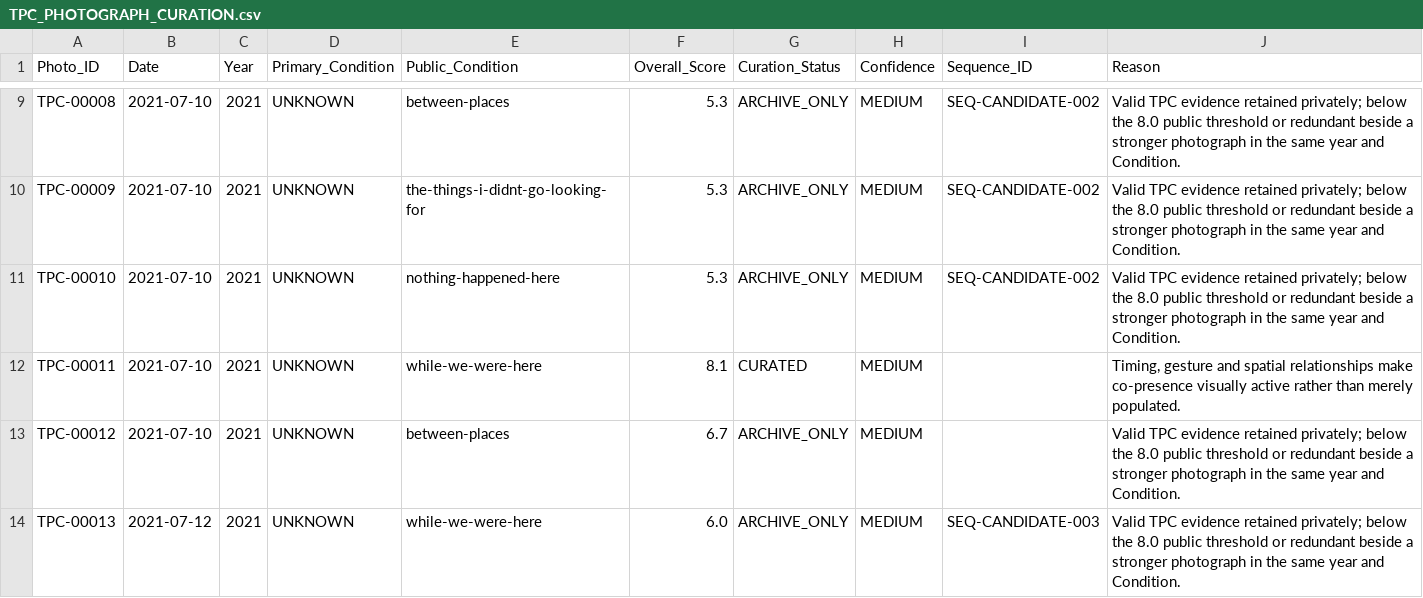
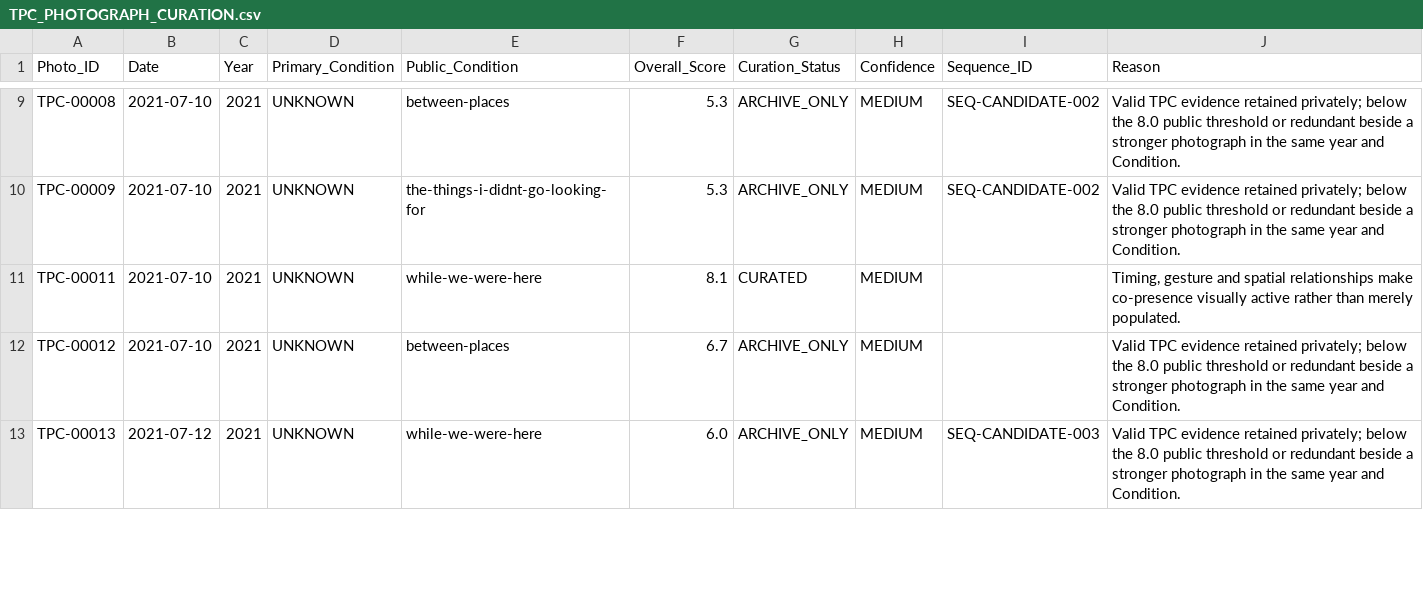
Before and after one commit to DDaiana/the-presence-condition, a CSV file: TPC_PHOTOGRAPH_CURATION.csv, drawn as a sheet; only a part is shown, gaps mark what is left out; the diff covers the shown part only.

Commit message:
Reconcile portfolio deletions and archive ownership

```diff
--- a/TPC_PHOTOGRAPH_CURATION.csv
+++ b/TPC_PHOTOGRAPH_CURATION.csv
@@ -10,3 +10,2 @@ TPC-00008,2021-07-10,2021,UNKNOWN,between-places,5.3,ARCHIVE_ONLY,MEDIUM,SEQ-CAN
 TPC-00009,2021-07-10,2021,UNKNOWN,the-things-i-didnt-go-looking-for,5.3,ARCHIVE_ONLY,MEDIUM,SEQ-CANDIDATE-002,Valid TPC evidence retained privately; below the 8.0 public threshold or redundant beside a stronger photograph in the same year and Condition.
-TPC-00010,2021-07-10,2021,UNKNOWN,nothing-happened-here,5.3,ARCHIVE_ONLY,MEDIUM,SEQ-CANDIDATE-002,Valid TPC evidence retained privately; below the 8.0 public threshold or redundant beside a stronger photograph in the same year and Condition.
 TPC-00011,2021-07-10,2021,UNKNOWN,while-we-were-here,8.1,CURATED,MEDIUM,,"Timing, gesture and spatial relationships make co-presence visually active rather than merely populated."
```
Also changed, not shown: 16 removed rows and 20 edited cells elsewhere in this file, 30 other files.
